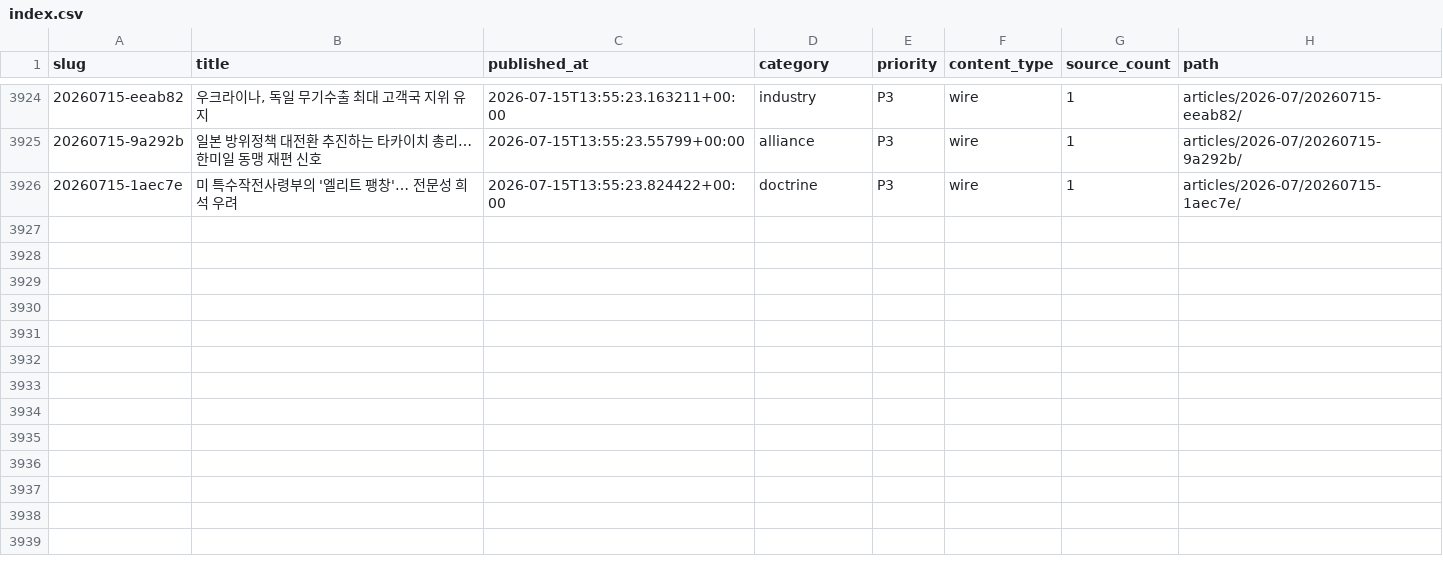
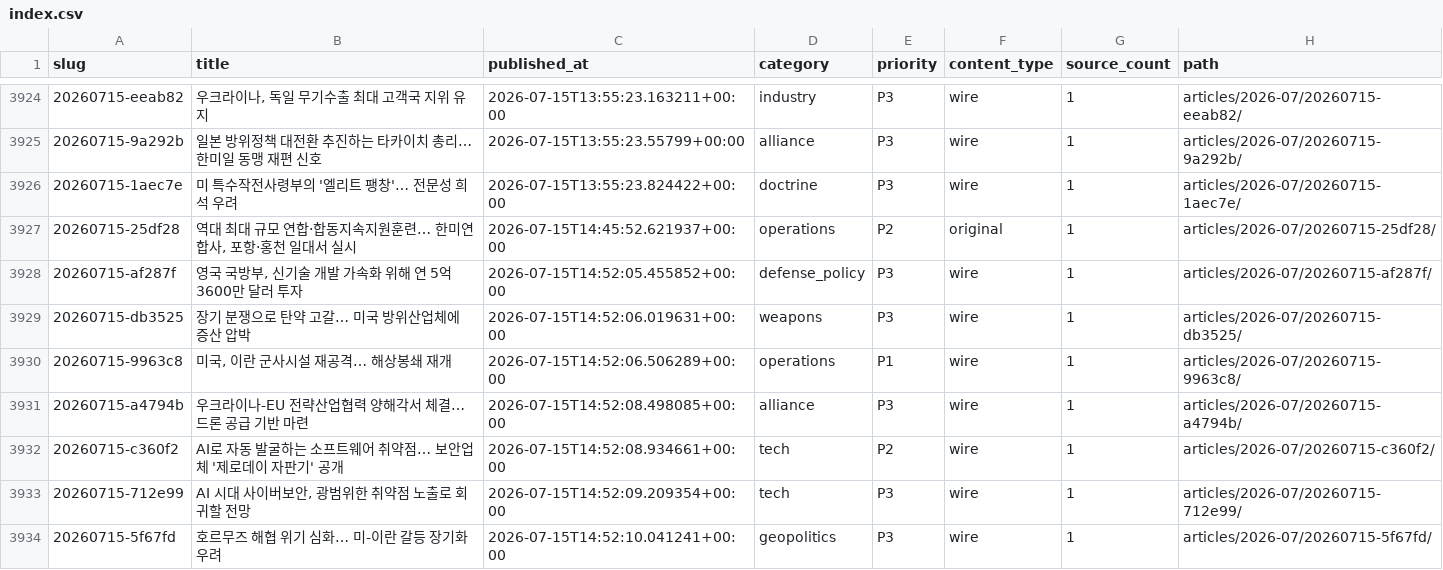
Before and after one commit to CombatSociety/data, a CSV file: index.csv, drawn as a sheet; only a part is shown, gaps mark what is left out; the diff names each change by its address in the sheet, - before the commit and + after, or states it on an @@ line.

Commit message:
mirror: 3933 articles + 71 briefs @ 2026-07-16 00:15 KST

```diff
--- a/index.csv
+++ b/index.csv
+row 3927: 20260715-25df28 | 역대 최대 규모 연합·합동지속지원훈련… 한미연합사, 포항·홍천 일대서 실시 | 2026-07-15T14:45:52.621937+00:00 | operations | P2 | original | 1 | articles/2026-07/20260715-25df28/
+row 3928: 20260715-af287f | 영국 국방부, 신기술 개발 가속화 위해 연 5억3600만 달러 투자 | 2026-07-15T14:52:05.455852+00:00 | defense_policy | P3 | wire | 1 | articles/2026-07/20260715-af287f/
+row 3929: 20260715-db3525 | 장기 분쟁으로 탄약 고갈… 미국 방위산업체에 증산 압박 | 2026-07-15T14:52:06.019631+00:00 | weapons | P3 | wire | 1 | articles/2026-07/20260715-db3525/
+row 3930: 20260715-9963c8 | 미국, 이란 군사시설 재공격… 해상봉쇄 재개 | 2026-07-15T14:52:06.506289+00:00 | operations | P1 | wire | 1 | articles/2026-07/20260715-9963c8/
+row 3931: 20260715-a4794b | 우크라이나-EU 전략산업협력 양해각서 체결… 드론 공급 기반 마련 | 2026-07-15T14:52:08.498085+00:00 | alliance | P3 | wire | 1 | articles/2026-07/20260715-a4794b/
+row 3932: 20260715-c360f2 | AI로 자동 발굴하는 소프트웨어 취약점… 보안업체 '제로데이 자판기' 공개 | 2026-07-15T14:52:08.934661+00:00 | tech | P2 | wire | 1 | articles/2026-07/20260715-c360f2/
+row 3933: 20260715-712e99 | AI 시대 사이버보안, 광범위한 취약점 노출로 회귀할 전망 | 2026-07-15T14:52:09.209354+00:00 | tech | P3 | wire | 1 | articles/2026-07/20260715-712e99/
+row 3934: 20260715-5f67fd | 호르무즈 해협 위기 심화… 미-이란 갈등 장기화 우려 | 2026-07-15T14:52:10.041241+00:00 | geopolitics | P3 | wire | 1 | articles/2026-07/20260715-5f67fd/
```
Also changed, not shown: 24 other files.
